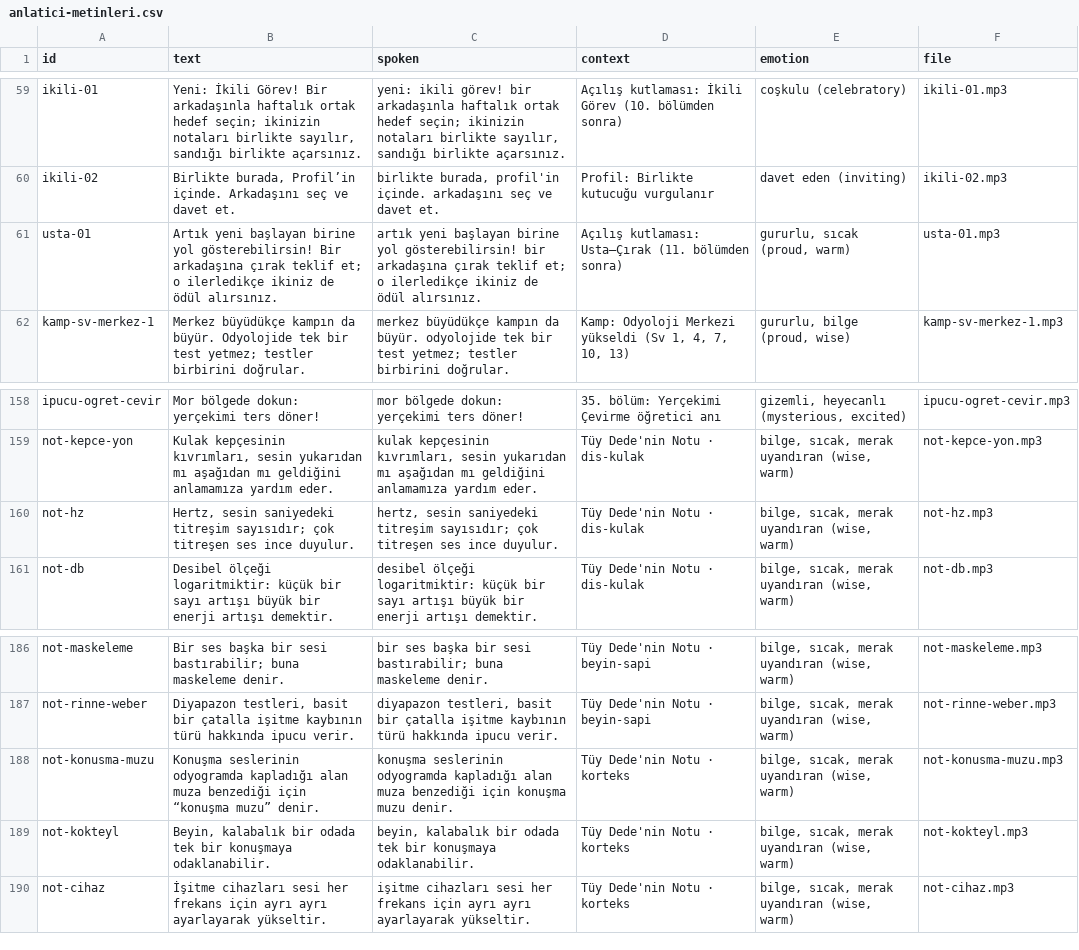
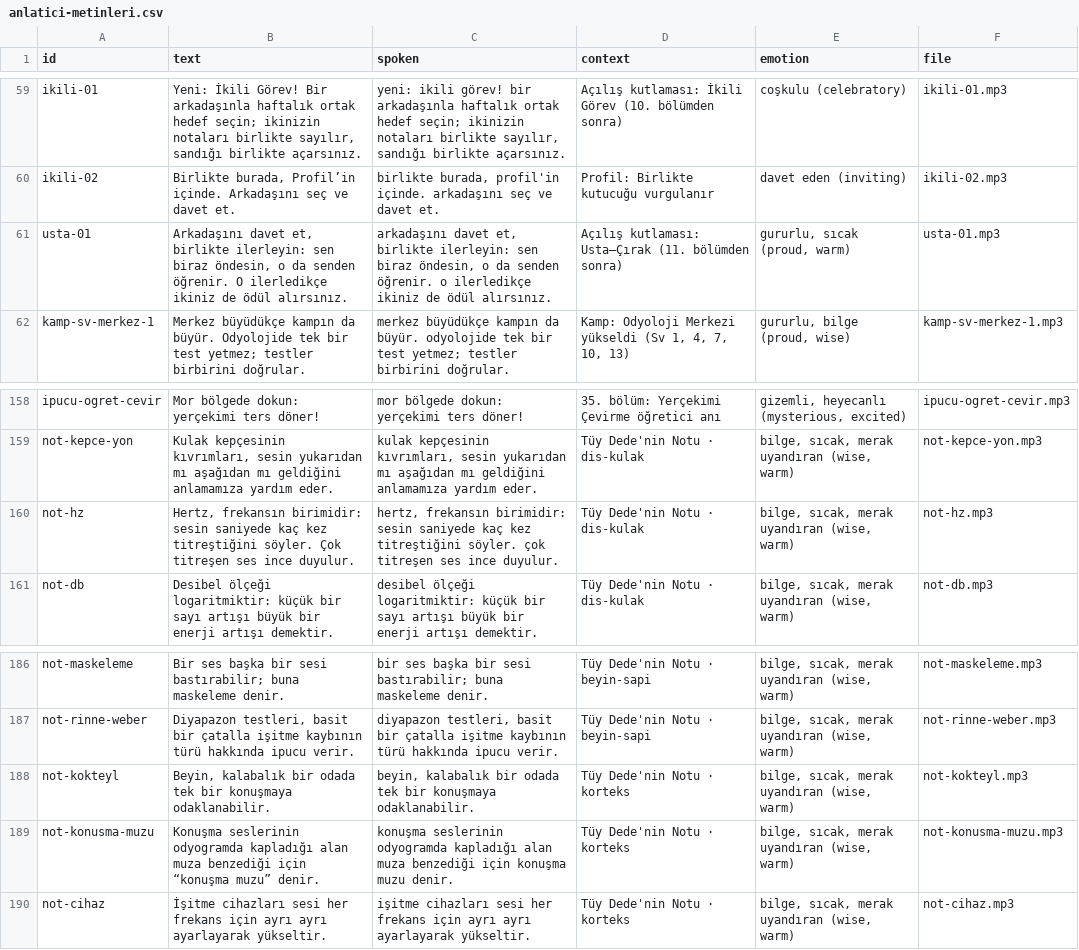
Before and after one commit to aihearX/Oyun, a CSV file: docs/anlatici-metinleri.csv, drawn as a sheet; only a part is shown, gaps mark what is left out.

```diff
--- a/docs/anlatici-metinleri.csv
+++ b/docs/anlatici-metinleri.csv
@@ -60,3 +60,3 @@
 "ikili-02","Birlikte burada, Profil’in içinde. Arkadaşını seç ve davet et.","birlikte burada, profil'in içinde. arkadaşını seç ve davet et.","Profil: Birlikte kutucuğu vurgulanır","davet eden (inviting)","ikili-02.mp3"
-"usta-01","Artık yeni başlayan birine yol gösterebilirsin! Bir arkadaşına çırak teklif et; o ilerledikçe ikiniz de ödül alırsınız.","artık yeni başlayan birine yol gösterebilirsin! bir arkadaşına çırak teklif et; o ilerledikçe ikiniz de ödül alırsınız.","Açılış kutlaması: Usta–Çırak (11. bölümden sonra)","gururlu, sıcak (proud, warm)","usta-01.mp3"
+"usta-01","Arkadaşını davet et, birlikte ilerleyin: sen biraz öndesin, o da senden öğrenir. O ilerledikçe ikiniz de ödül alırsınız.","arkadaşını davet et, birlikte ilerleyin: sen biraz öndesin, o da senden öğrenir. o ilerledikçe ikiniz de ödül alırsınız.","Açılış kutlaması: Usta–Çırak (11. bölümden sonra)","gururlu, sıcak (proud, warm)","usta-01.mp3"
 "kamp-sv-merkez-1","Merkez büyüdükçe kampın da büyür. Odyolojide tek bir test yetmez; testler birbirini doğrular.","merkez büyüdükçe kampın da büyür. odyolojide tek bir test yetmez; testler birbirini doğrular.","Kamp: Odyoloji Merkezi yükseldi (Sv 1, 4, 7, 10, 13)","gururlu, bilge (proud, wise)","kamp-sv-merkez-1.mp3"
@@ -159,3 +159,3 @@
 "not-kepce-yon","Kulak kepçesinin kıvrımları, sesin yukarıdan mı aşağıdan mı geldiğini anlamamıza yardım eder.","kulak kepçesinin kıvrımları, sesin yukarıdan mı aşağıdan mı geldiğini anlamamıza yardım eder.","Tüy Dede'nin Notu · dis-kulak","bilge, sıcak, merak uyandıran (wise, warm)","not-kepce-yon.mp3"
-"not-hz","Hertz, sesin saniyedeki titreşim sayısıdır; çok titreşen ses ince duyulur.","hertz, sesin saniyedeki titreşim sayısıdır; çok titreşen ses ince duyulur.","Tüy Dede'nin Notu · dis-kulak","bilge, sıcak, merak uyandıran (wise, warm)","not-hz.mp3"
+"not-hz","Hertz, frekansın birimidir: sesin saniyede kaç kez titreştiğini söyler. Çok titreşen ses ince duyulur.","hertz, frekansın birimidir: sesin saniyede kaç kez titreştiğini söyler. çok titreşen ses ince duyulur.","Tüy Dede'nin Notu · dis-kulak","bilge, sıcak, merak uyandıran (wise, warm)","not-hz.mp3"
 "not-db","Desibel ölçeği logaritmiktir: küçük bir sayı artışı büyük bir enerji artışı demektir.","desibel ölçeği logaritmiktir: küçük bir sayı artışı büyük bir enerji artışı demektir.","Tüy Dede'nin Notu · dis-kulak","bilge, sıcak, merak uyandıran (wise, warm)","not-db.mp3"
@@ -187,4 +187,4 @@
 "not-rinne-weber","Diyapazon testleri, basit bir çatalla işitme kaybının türü hakkında ipucu verir.","diyapazon testleri, basit bir çatalla işitme kaybının türü hakkında ipucu verir.","Tüy Dede'nin Notu · beyin-sapi","bilge, sıcak, merak uyandıran (wise, warm)","not-rinne-weber.mp3"
+"not-kokteyl","Beyin, kalabalık bir odada tek bir konuşmaya odaklanabilir.","beyin, kalabalık bir odada tek bir konuşmaya odaklanabilir.","Tüy Dede'nin Notu · korteks","bilge, sıcak, merak uyandıran (wise, warm)","not-kokteyl.mp3"
 "not-konusma-muzu","Konuşma seslerinin odyogramda kapladığı alan muza benzediği için “konuşma muzu” denir.","konuşma seslerinin odyogramda kapladığı alan muza benzediği için konuşma muzu denir.","Tüy Dede'nin Notu · korteks","bilge, sıcak, merak uyandıran (wise, warm)","not-konusma-muzu.mp3"
-"not-kokteyl","Beyin, kalabalık bir odada tek bir konuşmaya odaklanabilir.","beyin, kalabalık bir odada tek bir konuşmaya odaklanabilir.","Tüy Dede'nin Notu · korteks","bilge, sıcak, merak uyandıran (wise, warm)","not-kokteyl.mp3"
 "not-cihaz","İşitme cihazları sesi her frekans için ayrı ayrı ayarlayarak yükseltir.","işitme cihazları sesi her frekans için ayrı ayrı ayarlayarak yükseltir.","Tüy Dede'nin Notu · korteks","bilge, sıcak, merak uyandıran (wise, warm)","not-cihaz.mp3"
```
Also changed, not shown: 36 other files.
